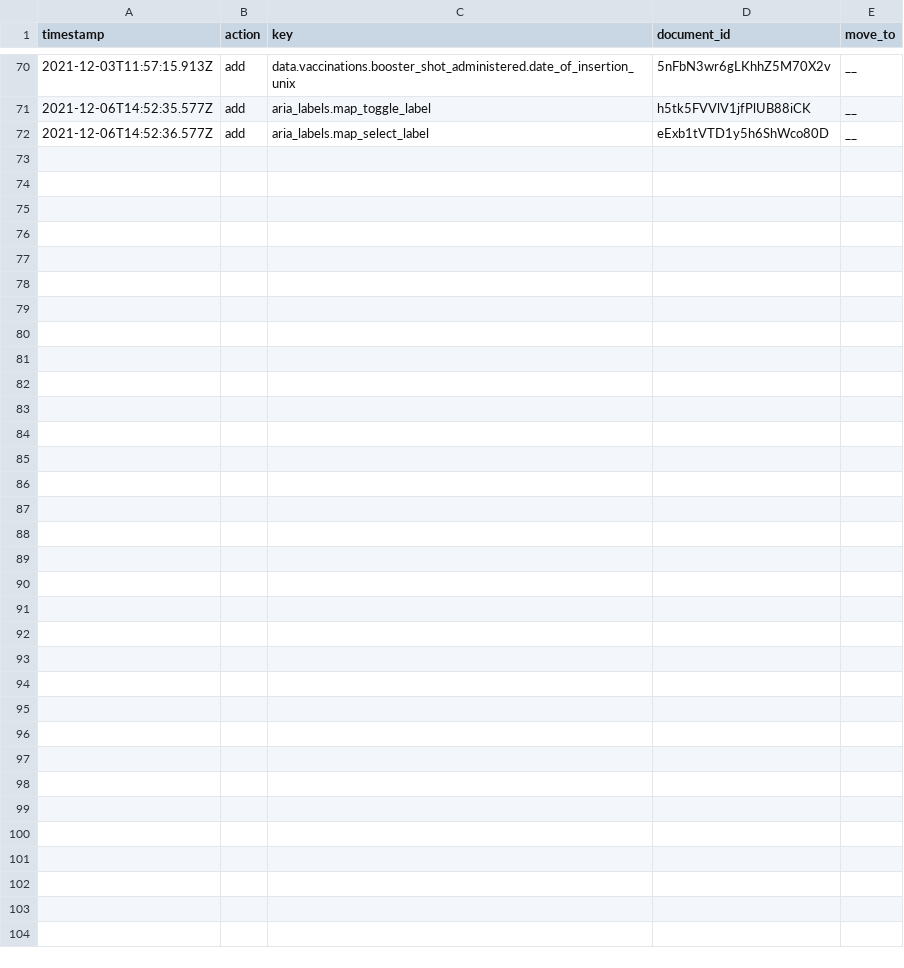
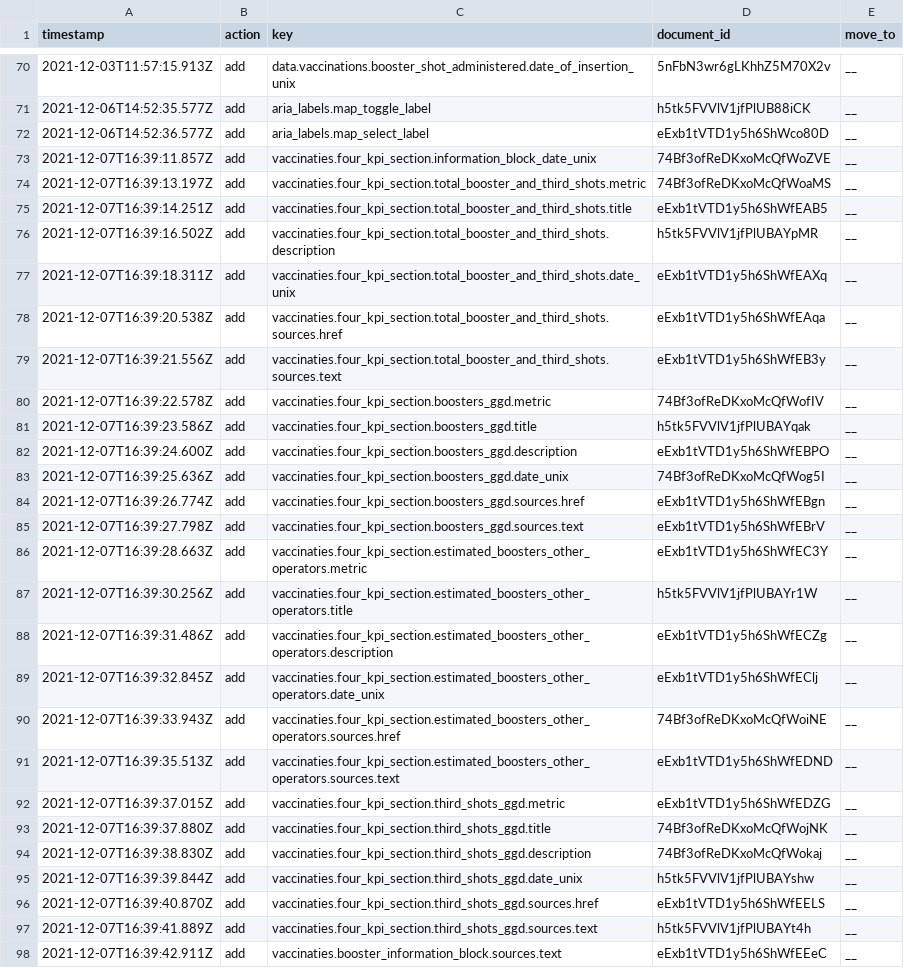
Before and after one commit to jorrikklijnsma/nl-covid19-data-dashboard, a CSV file: packages/cms/src/lokalize/key-mutations.csv, drawn as a sheet; only a part is shown, gaps mark what is left out.

Commit message:
Temp boosters block (#3900)

```diff
--- a/packages/cms/src/lokalize/key-mutations.csv
+++ b/packages/cms/src/lokalize/key-mutations.csv
@@ -72 +72,27 @@ timestamp,action,key,document_id,move_to
 2021-12-06T14:52:36.577Z,add,aria_labels.map_select_label,eExb1tVTD1y5h6ShWco80D,__
+2021-12-07T16:39:11.857Z,add,vaccinaties.four_kpi_section.information_block_date_unix,74Bf3ofReDKxoMcQfWoZVE,__
+2021-12-07T16:39:13.197Z,add,vaccinaties.four_kpi_section.total_booster_and_third_shots.metric,74Bf3ofReDKxoMcQfWoaMS,__
+2021-12-07T16:39:14.251Z,add,vaccinaties.four_kpi_section.total_booster_and_third_shots.title,eExb1tVTD1y5h6ShWfEAB5,__
+2021-12-07T16:39:16.502Z,add,vaccinaties.four_kpi_section.total_booster_and_third_shots.description,h5tk5FVVlV1jfPlUBAYpMR,__
+2021-12-07T16:39:18.311Z,add,vaccinaties.four_kpi_section.total_booster_and_third_shots.date_unix,eExb1tVTD1y5h6ShWfEAXq,__
+2021-12-07T16:39:20.538Z,add,vaccinaties.four_kpi_section.total_booster_and_third_shots.sources.href,eExb1tVTD1y5h6ShWfEAqa,__
+2021-12-07T16:39:21.556Z,add,vaccinaties.four_kpi_section.total_booster_and_third_shots.sources.text,eExb1tVTD1y5h6ShWfEB3y,__
+2021-12-07T16:39:22.578Z,add,vaccinaties.four_kpi_section.boosters_ggd.metric,74Bf3ofReDKxoMcQfWofIV,__
+2021-12-07T16:39:23.586Z,add,vaccinaties.four_kpi_section.boosters_ggd.title,h5tk5FVVlV1jfPlUBAYqak,__
+2021-12-07T16:39:24.600Z,add,vaccinaties.four_kpi_section.boosters_ggd.description,eExb1tVTD1y5h6ShWfEBPO,__
+2021-12-07T16:39:25.636Z,add,vaccinaties.four_kpi_section.boosters_ggd.date_unix,74Bf3ofReDKxoMcQfWog5I,__
+2021-12-07T16:39:26.774Z,add,vaccinaties.four_kpi_section.boosters_ggd.sources.href,eExb1tVTD1y5h6ShWfEBgn,__
+2021-12-07T16:39:27.798Z,add,vaccinaties.four_kpi_section.boosters_ggd.sources.text,eExb1tVTD1y5h6ShWfEBrV,__
+2021-12-07T16:39:28.663Z,add,vaccinaties.four_kpi_section.estimated_boosters_other_operators.metric,eExb1tVTD1y5h6ShWfEC3Y,__
+2021-12-07T16:39:30.256Z,add,vaccinaties.four_kpi_section.estimated_boosters_other_operators.title,h5tk5FVVlV1jfPlUBAYr1W,__
+2021-12-07T16:39:31.486Z,add,vaccinaties.four_kpi_section.estimated_boosters_other_operators.description,eExb1tVTD1y5h6ShWfECZg,__
+2021-12-07T16:39:32.845Z,add,vaccinaties.four_kpi_section.estimated_boosters_other_operators.date_unix,eExb1tVTD1y5h6ShWfEClj,__
+2021-12-07T16:39:33.943Z,add,vaccinaties.four_kpi_section.estimated_boosters_other_operators.sources.href,74Bf3ofReDKxoMcQfWoiNE,__
+2021-12-07T16:39:35.513Z,add,vaccinaties.four_kpi_section.estimated_boosters_other_operators.sources.text,eExb1tVTD1y5h6ShWfEDND,__
+2021-12-07T16:39:37.015Z,add,vaccinaties.four_kpi_section.third_shots_ggd.metric,eExb1tVTD1y5h6ShWfEDZG,__
+2021-12-07T16:39:37.880Z,add,vaccinaties.four_kpi_section.third_shots_ggd.title,74Bf3ofReDKxoMcQfWojNK,__
+2021-12-07T16:39:38.830Z,add,vaccinaties.four_kpi_section.third_shots_ggd.description,74Bf3ofReDKxoMcQfWokaj,__
+2021-12-07T16:39:39.844Z,add,vaccinaties.four_kpi_section.third_shots_ggd.date_unix,h5tk5FVVlV1jfPlUBAYshw,__
+2021-12-07T16:39:40.870Z,add,vaccinaties.four_kpi_section.third_shots_ggd.sources.href,eExb1tVTD1y5h6ShWfEELS,__
+2021-12-07T16:39:41.889Z,add,vaccinaties.four_kpi_section.third_shots_ggd.sources.text,h5tk5FVVlV1jfPlUBAYt4h,__
+2021-12-07T16:39:42.911Z,add,vaccinaties.booster_information_block.sources.text,eExb1tVTD1y5h6ShWfEEeC,__
```
Also changed, not shown: 3 other files.
